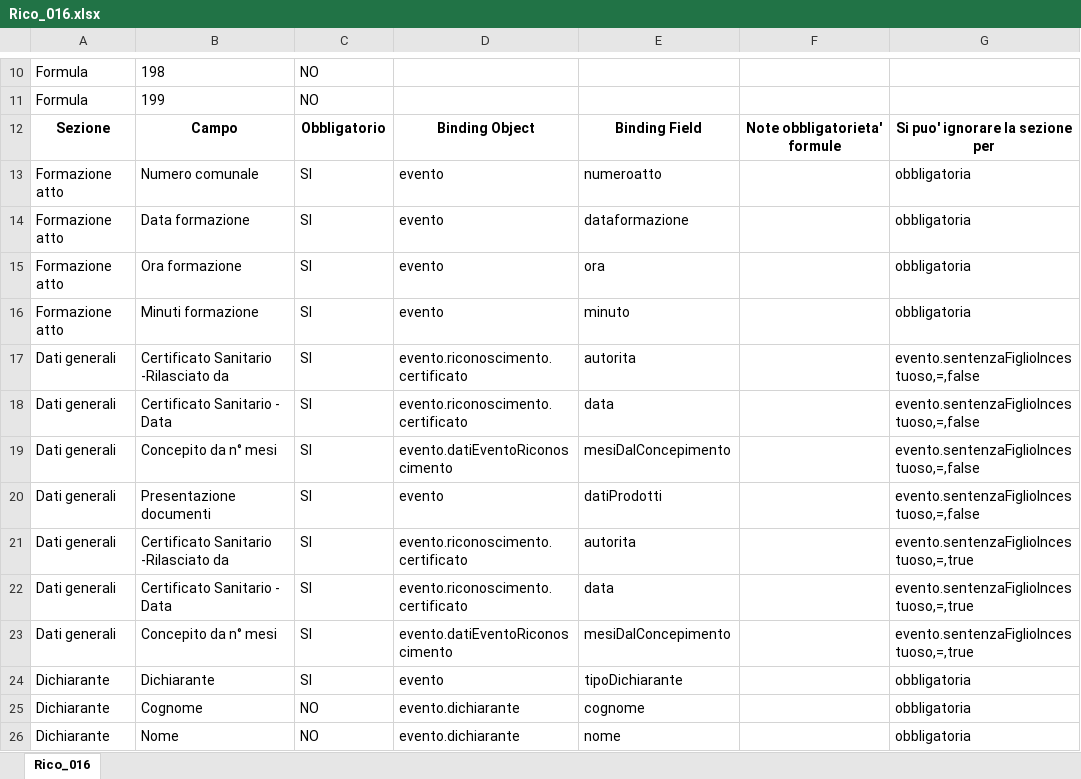
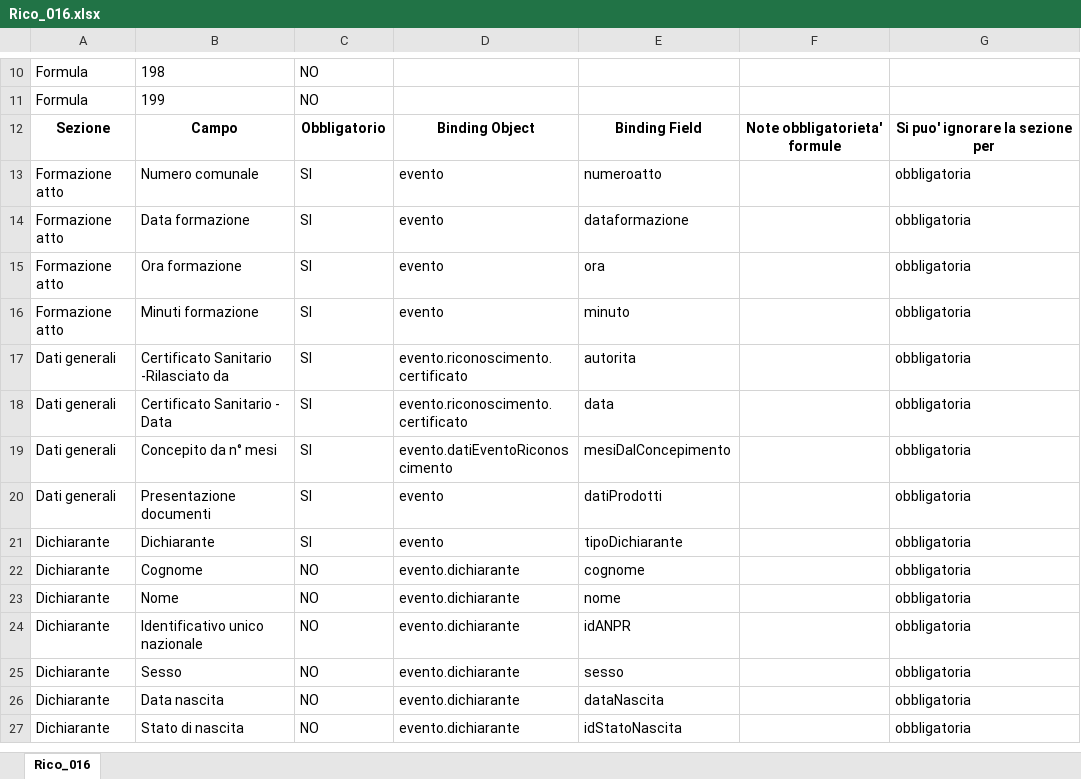
Before and after one commit to italia/ansc, an Excel workbook: docs/Mapping_casi_uso/riconoscimenti/Rico_016.xlsx, sheet Rico_016, drawn as a sheet; only a part is shown, gaps mark what is left out; the shorter side is filled out with more unchanged rows; values as stored, in another font and other column widths than the file's, no borders; the diff names each change by its address in the sheet, - before the commit and + after, or states it on an @@ line.

```diff
--- a/docs/Mapping_casi_uso/riconoscimenti/Rico_016.xlsx (sheet Rico_016)
+++ b/docs/Mapping_casi_uso/riconoscimenti/Rico_016.xlsx (sheet Rico_016)
-G17:G20: evento.sentenzaFiglioIncestuoso,=,false
+G17:G20: obbligatoria
-row 21: Dati generali | Certificato Sanitario -Rilasciato da | SI | evento.riconoscimento.certificato | autorita |  | evento.sentenzaFiglioIncestuoso,=,true
-row 22: Dati generali | Certificato Sanitario - Data | SI | evento.riconoscimento.certificato | data |  | evento.sentenzaFiglioIncestuoso,=,true
-row 23: Dati generali | Concepito da n° mesi | SI | evento.datiEventoRiconoscimento | mesiDalConcepimento |  | evento.sentenzaFiglioIncestuoso,=,true
```
Also changed, not shown: docs/Decodifiche/9_dec_tipo_allegato.xlsx, docs/Mapping_casi_uso/riconoscimenti/Rico_001.xlsx, 9 other files.
